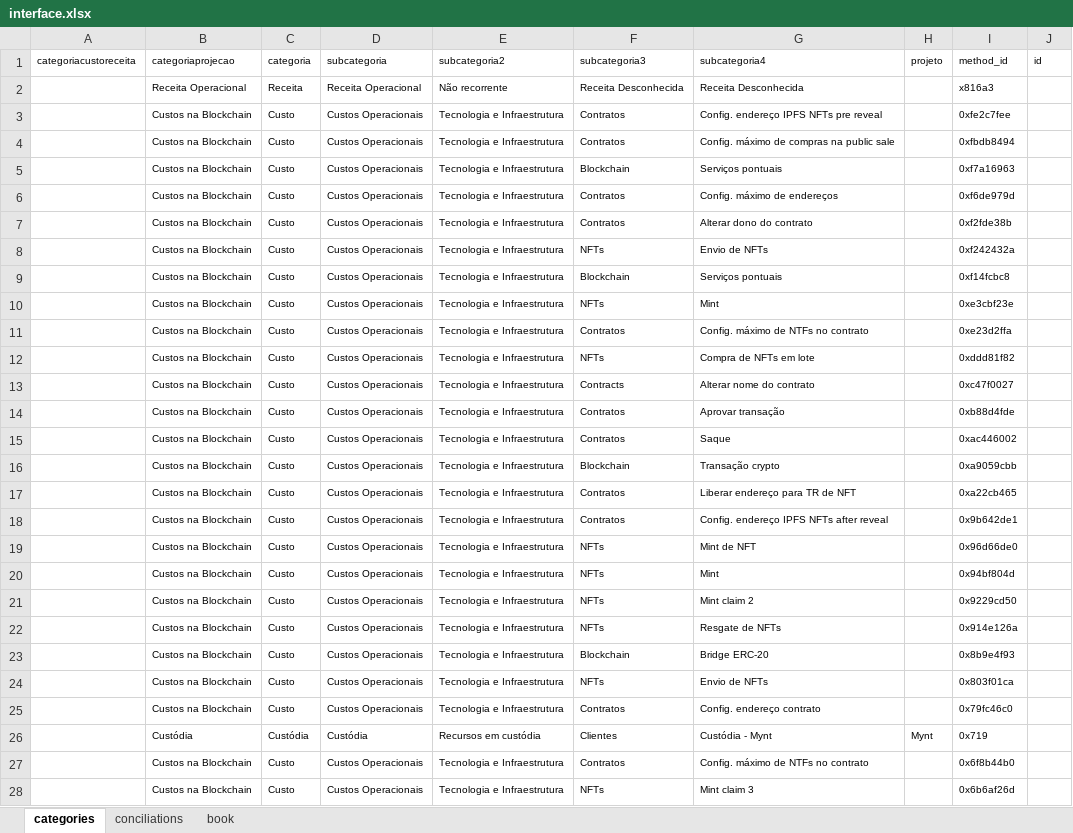
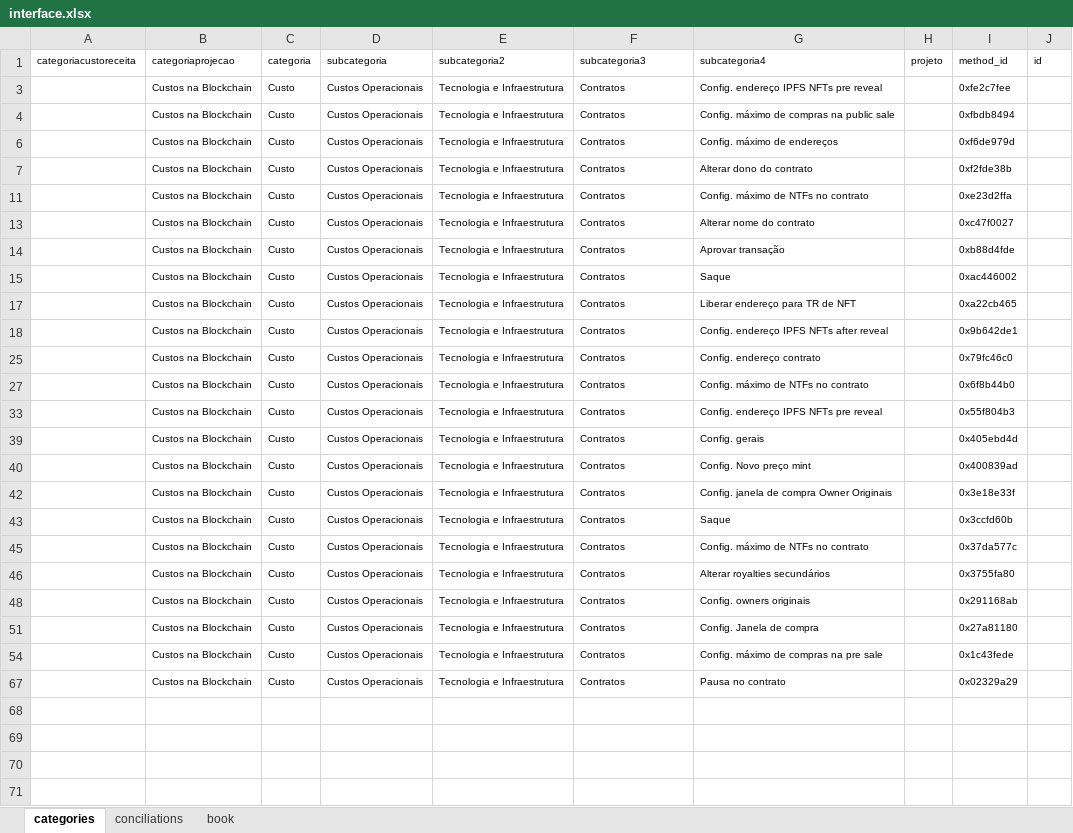
Before and after one commit to caiobretas/Lumx---Principal, an Excel workbook: interface.xlsx, sheet categories, drawn as a sheet; only a part is shown; the shorter side is filled out with more unchanged rows; values as stored, in another font and other column widths than the file's, no borders; the diff covers the shown part only; the diff names each change by its address in the sheet, - before the commit and + after, or states it on an @@ line.

```diff
--- a/interface.xlsx (sheet categories)
+++ b/interface.xlsx (sheet categories)
@@ row 2 hidden:  | Receita Operacional | Receita | Receita Operacional | Não recorrente | Receita Desconhecida | Receita Desconhecida |  | x816a3 @@
@@ row 5 hidden:  | Custos na Blockchain | Custo | Custos Operacionais | Tecnologia e Infraestrutura | Blockchain | Serviços pontuais |  | 0xf7a16963 @@
@@ row 8 hidden:  | Custos na Blockchain | Custo | Custos Operacionais | Tecnologia e Infraestrutura | NFTs | Envio de NFTs |  | 0xf242432a @@
@@ row 9 hidden:  | Custos na Blockchain | Custo | Custos Operacionais | Tecnologia e Infraestrutura | Blockchain | Serviços pontuais |  | 0xf14fcbc8 @@
@@ row 10 hidden:  | Custos na Blockchain | Custo | Custos Operacionais | Tecnologia e Infraestrutura | NFTs | Mint |  | 0xe3cbf23e @@
@@ row 12 hidden:  | Custos na Blockchain | Custo | Custos Operacionais | Tecnologia e Infraestrutura | NFTs | Compra de NFTs em lote |  | 0xddd81f82 @@
-F13 (subcategoria3): Contracts
+F13 (subcategoria3): Contratos
@@ row 16 hidden:  | Custos na Blockchain | Custo | Custos Operacionais | Tecnologia e Infraestrutura | Blockchain | Transação crypto |  | 0xa9059cbb @@
@@ row 19 hidden:  | Custos na Blockchain | Custo | Custos Operacionais | Tecnologia e Infraestrutura | NFTs | Mint de NFT |  | 0x96d66de0 @@
@@ row 20 hidden:  | Custos na Blockchain | Custo | Custos Operacionais | Tecnologia e Infraestrutura | NFTs | Mint |  | 0x94bf804d @@
@@ row 21 hidden:  | Custos na Blockchain | Custo | Custos Operacionais | Tecnologia e Infraestrutura | NFTs | Mint claim 2 |  | 0x9229cd50 @@
@@ row 22 hidden:  | Custos na Blockchain | Custo | Custos Operacionais | Tecnologia e Infraestrutura | NFTs | Resgate de NFTs |  | 0x914e126a @@
@@ row 23 hidden:  | Custos na Blockchain | Custo | Custos Operacionais | Tecnologia e Infraestrutura | Blockchain | Bridge ERC-20 |  | 0x8b9e4f93 @@
@@ row 24 hidden:  | Custos na Blockchain | Custo | Custos Operacionais | Tecnologia e Infraestrutura | NFTs | Envio de NFTs |  | 0x803f01ca @@
@@ row 26 hidden:  | Custódia | Custódia | Custódia | Recursos em custódia | Clientes | Custódia - Mynt | Mynt | 0x719 @@
@@ row 28 hidden:  | Custos na Blockchain | Custo | Custos Operacionais | Tecnologia e Infraestrutura | NFTs | Mint claim 3 |  | 0x6b6af26d @@
```
Also changed, not shown: 7 removed rows and 200 hidden or unhidden rows elsewhere in this sheet, hidden cells, 4 other files.
